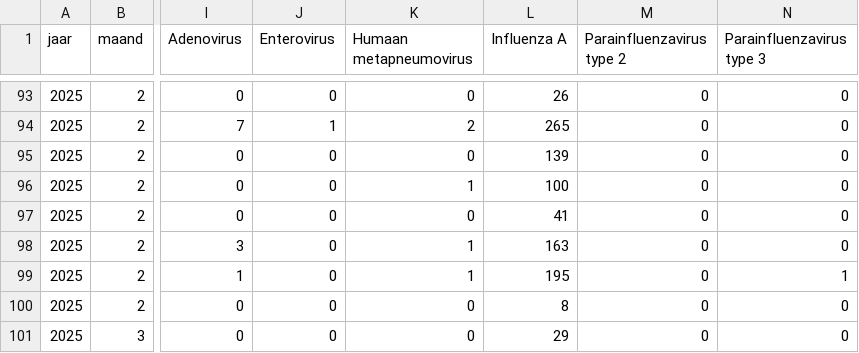
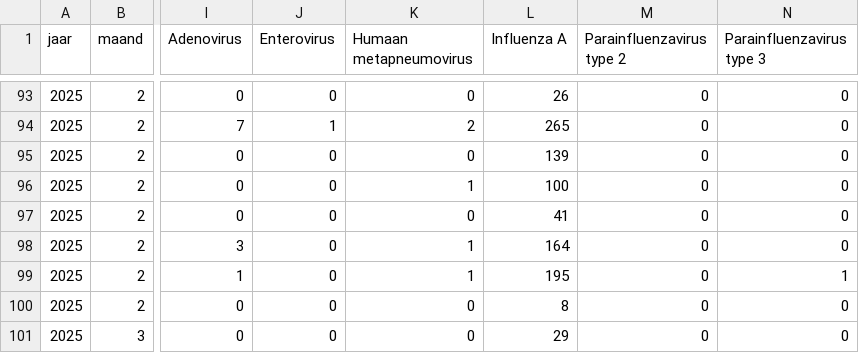
Before and after one commit to AMRZNN/dashboard_data, a CSV file: certe/respiratoir_maand.csv, drawn as a sheet; only a part is shown, gaps mark what is left out; the diff covers the shown part only; the diff names each change by its address in the sheet, - before the commit and + after, or states it on an @@ line.

```diff
--- a/certe/respiratoir_maand.csv
+++ b/certe/respiratoir_maand.csv
-L98 (Influenza A): 163
+L98 (Influenza A): 164
```
Also changed, not shown: 3 added rows and 18 edited cells elsewhere in this file.
